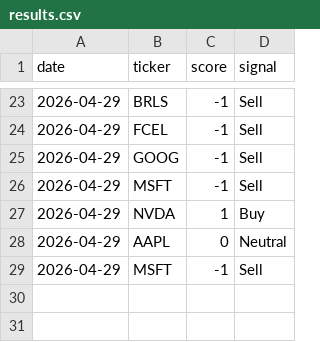
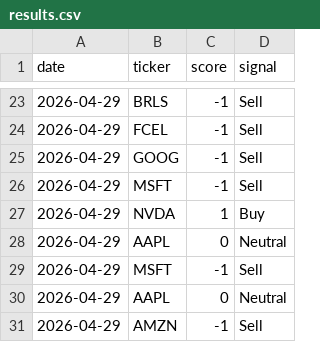
Before and after one commit to gsk718/AI-Stock-Insight, a CSV file: results.csv, drawn as a sheet; only a part is shown, gaps mark what is left out.

```diff
--- a/results.csv
+++ b/results.csv
@@ -29 +29,3 @@ date,ticker,score,signal
 2026-04-29,MSFT,-1,Sell
+2026-04-29,AAPL,0,Neutral
+2026-04-29,AMZN,-1,Sell
```
Also changed, not shown: 1 other file.
